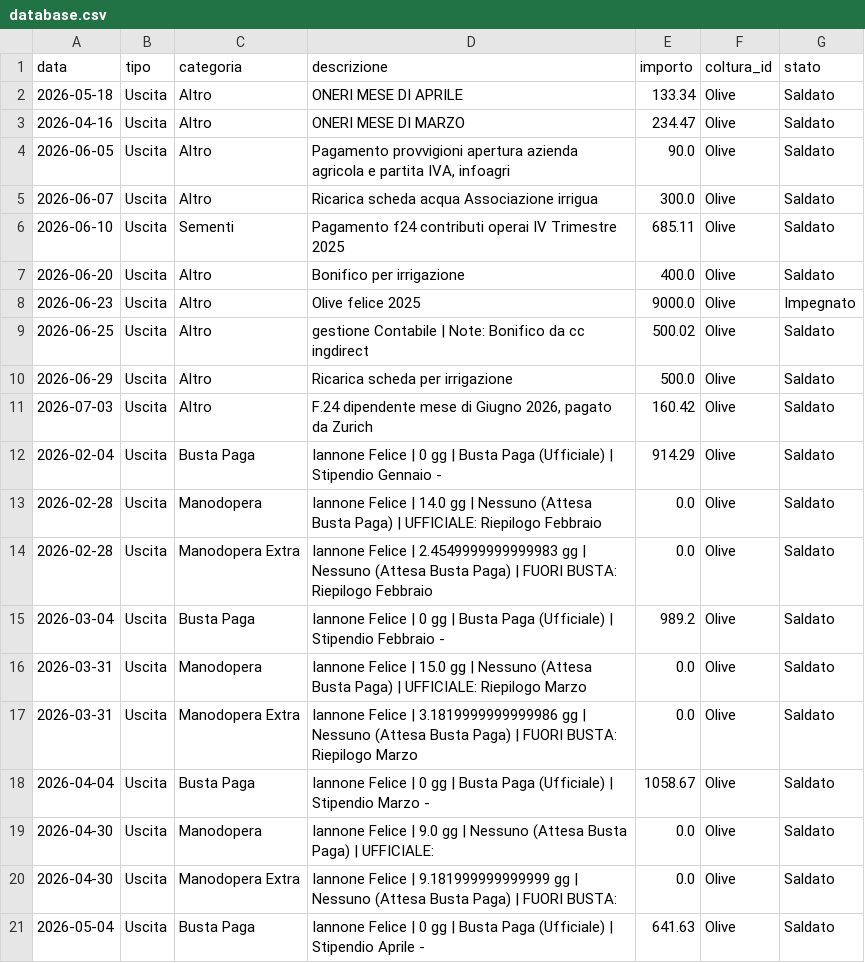
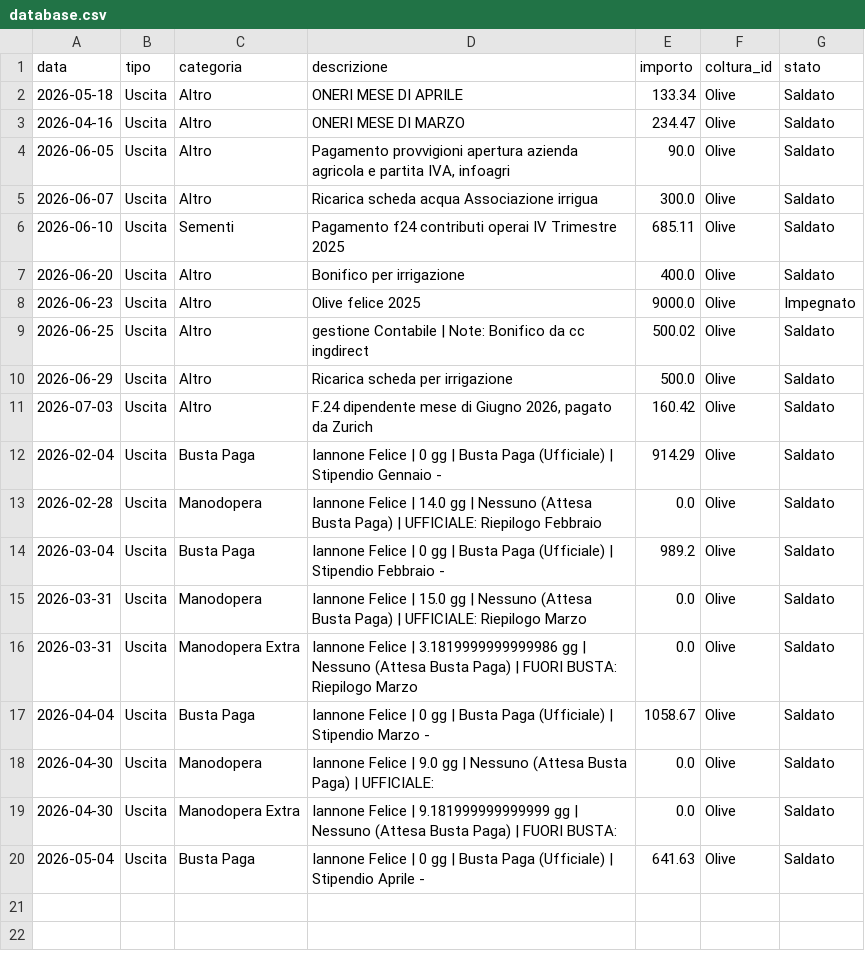
Before and after one commit to antonellomazzilli-bit/agri-finance, a CSV file: database.csv, drawn as a sheet; the diff names each change by its address in the sheet, - before the commit and + after, or states it on an @@ line.

Commit message:
Eliminato movimento ID: 12

```diff
--- a/database.csv
+++ b/database.csv
-row 14: 2026-02-28 | Uscita | Manodopera Extra | Iannone Felice | 2.4549999999999983 gg | Nessuno (Attesa Busta Paga) | FUORI BUSTA: Riepilogo Febbraio | 0.0 | Olive | Saldato
```
